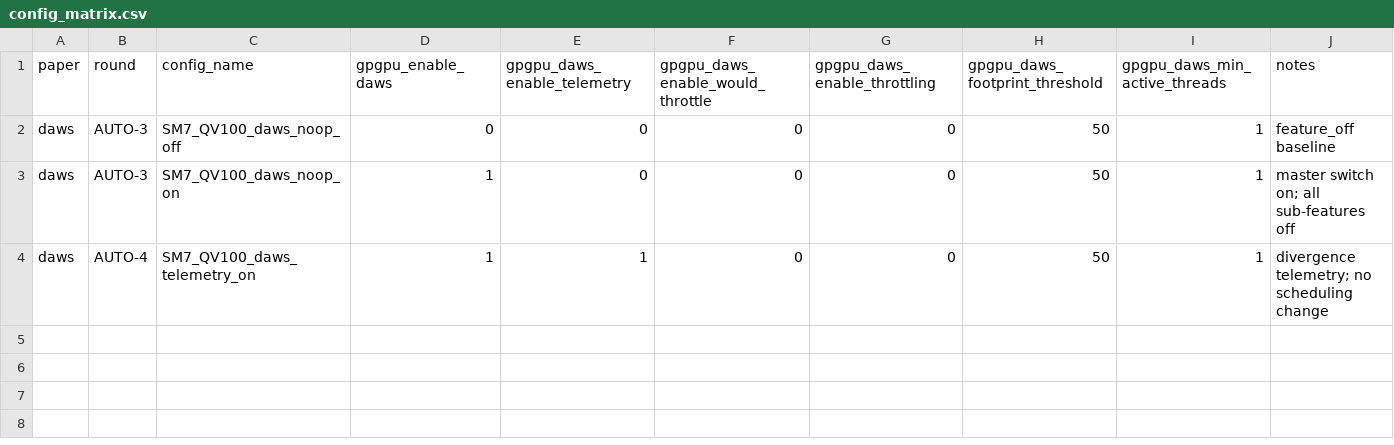
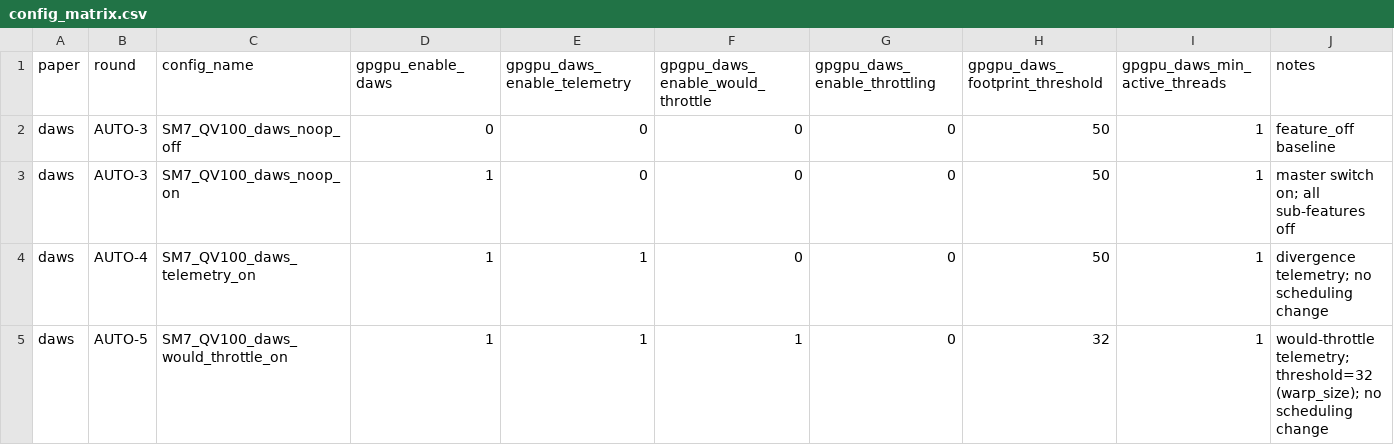
Before and after one commit to swayhrl/gpgpu-sim, a CSV file: experiments/paper-daws/config_matrix.csv, drawn as a sheet; the diff names each change by its address in the sheet, - before the commit and + after, or states it on an @@ line.

Commit message:
daws: add footprint and would-throttle telemetry

```diff
--- a/experiments/paper-daws/config_matrix.csv
+++ b/experiments/paper-daws/config_matrix.csv
+row 5: daws | AUTO-5 | SM7_QV100_daws_would_throttle_on | 1 | 1 | 1 | 0 | 32 | 1 | would-throttle telemetry; threshold=32 (warp_size); no scheduling change
```
Also changed, not shown: 10 other files.
